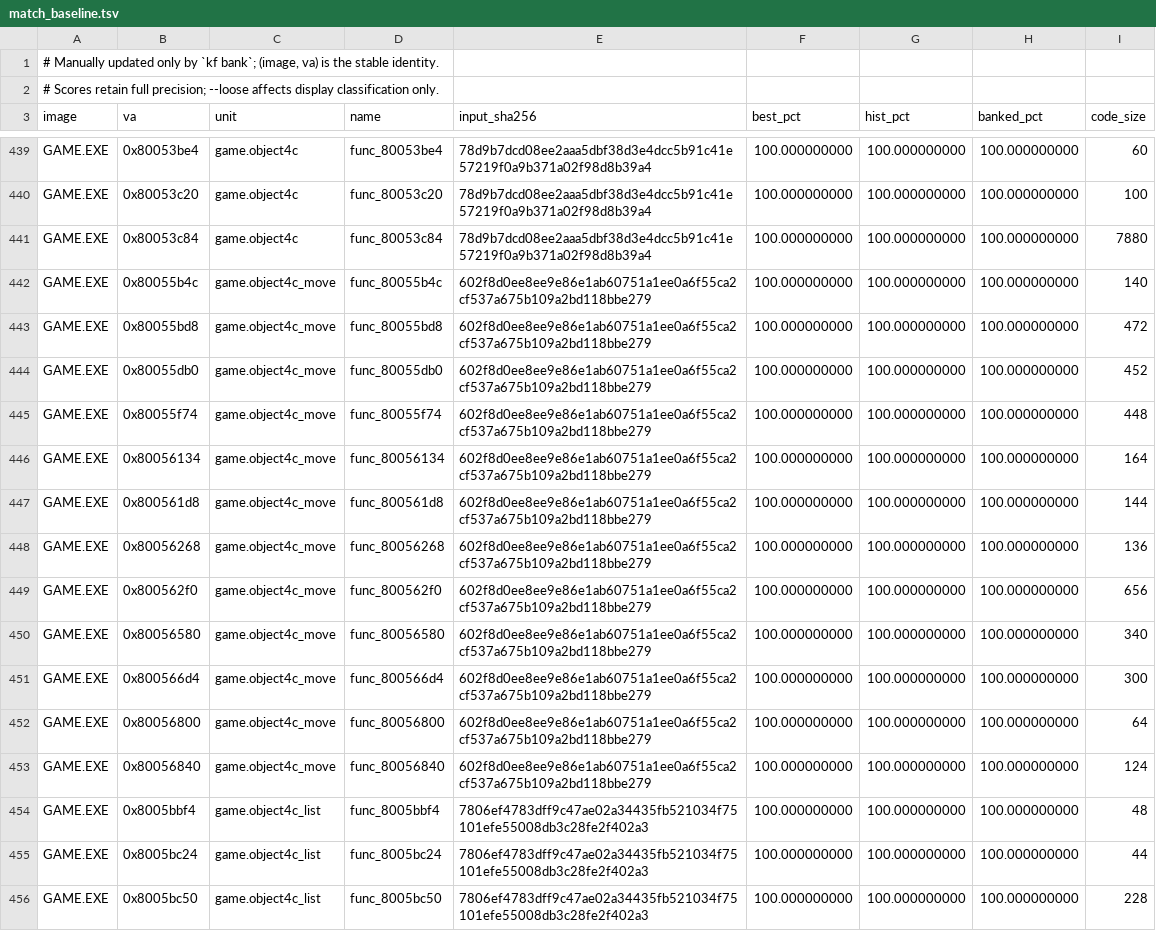
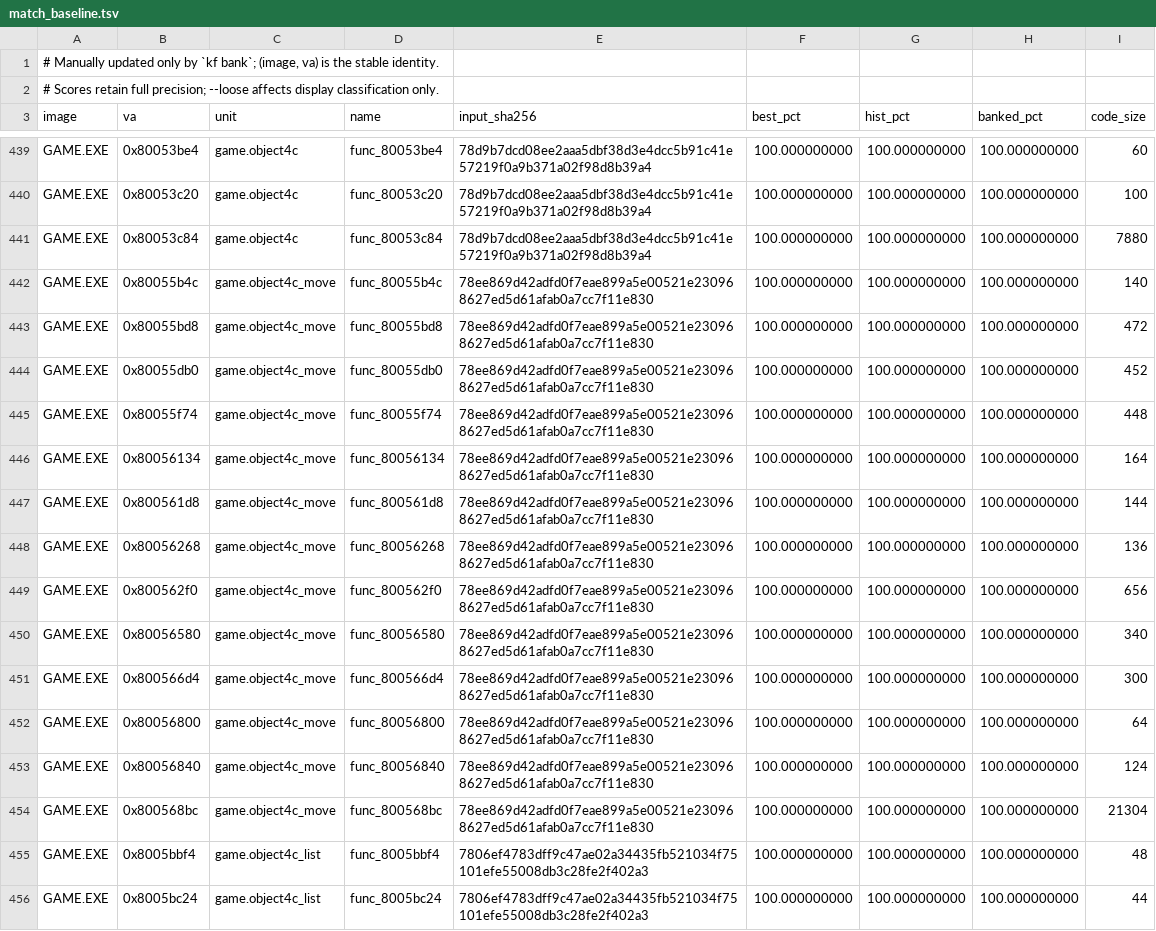
Before and after one commit to Voicedrew11/kings-field-3-decomp, a TSV file: config/match_baseline.tsv, drawn as a sheet; only a part is shown, gaps mark what is left out; the shorter side is filled out with more unchanged rows.

```diff
--- a/config/match_baseline.tsv
+++ b/config/match_baseline.tsv
@@ -441,14 +441,15 @@ GAME.EXE	0x80053c20	game.object4c	func_80053c20	78d9b7dcd08ee2aaa5dbf38d3e4dcc5b
 GAME.EXE	0x80053c84	game.object4c	func_80053c84	78d9b7dcd08ee2aaa5dbf38d3e4dcc5b91c41e57219f0a9b371a02f98d8b39a4	100.000000000	100.000000000	100.000000000	7880
-GAME.EXE	0x80055b4c	game.object4c_move	func_80055b4c	602f8d0ee8ee9e86e1ab60751a1ee0a6f55ca2cf537a675b109a2bd118bbe279	100.000000000	100.000000000	100.000000000	140
-GAME.EXE	0x80055bd8	game.object4c_move	func_80055bd8	602f8d0ee8ee9e86e1ab60751a1ee0a6f55ca2cf537a675b109a2bd118bbe279	100.000000000	100.000000000	100.000000000	472
-GAME.EXE	0x80055db0	game.object4c_move	func_80055db0	602f8d0ee8ee9e86e1ab60751a1ee0a6f55ca2cf537a675b109a2bd118bbe279	100.000000000	100.000000000	100.000000000	452
-GAME.EXE	0x80055f74	game.object4c_move	func_80055f74	602f8d0ee8ee9e86e1ab60751a1ee0a6f55ca2cf537a675b109a2bd118bbe279	100.000000000	100.000000000	100.000000000	448
-GAME.EXE	0x80056134	game.object4c_move	func_80056134	602f8d0ee8ee9e86e1ab60751a1ee0a6f55ca2cf537a675b109a2bd118bbe279	100.000000000	100.000000000	100.000000000	164
-GAME.EXE	0x800561d8	game.object4c_move	func_800561d8	602f8d0ee8ee9e86e1ab60751a1ee0a6f55ca2cf537a675b109a2bd118bbe279	100.000000000	100.000000000	100.000000000	144
-GAME.EXE	0x80056268	game.object4c_move	func_80056268	602f8d0ee8ee9e86e1ab60751a1ee0a6f55ca2cf537a675b109a2bd118bbe279	100.000000000	100.000000000	100.000000000	136
-GAME.EXE	0x800562f0	game.object4c_move	func_800562f0	602f8d0ee8ee9e86e1ab60751a1ee0a6f55ca2cf537a675b109a2bd118bbe279	100.000000000	100.000000000	100.000000000	656
-GAME.EXE	0x80056580	game.object4c_move	func_80056580	602f8d0ee8ee9e86e1ab60751a1ee0a6f55ca2cf537a675b109a2bd118bbe279	100.000000000	100.000000000	100.000000000	340
-GAME.EXE	0x800566d4	game.object4c_move	func_800566d4	602f8d0ee8ee9e86e1ab60751a1ee0a6f55ca2cf537a675b109a2bd118bbe279	100.000000000	100.000000000	100.000000000	300
-GAME.EXE	0x80056800	game.object4c_move	func_80056800	602f8d0ee8ee9e86e1ab60751a1ee0a6f55ca2cf537a675b109a2bd118bbe279	100.000000000	100.000000000	100.000000000	64
-GAME.EXE	0x80056840	game.object4c_move	func_80056840	602f8d0ee8ee9e86e1ab60751a1ee0a6f55ca2cf537a675b109a2bd118bbe279	100.000000000	100.000000000	100.000000000	124
+GAME.EXE	0x80055b4c	game.object4c_move	func_80055b4c	78ee869d42adfd0f7eae899a5e00521e230968627ed5d61afab0a7cc7f11e830	100.000000000	100.000000000	100.000000000	140
+GAME.EXE	0x80055bd8	game.object4c_move	func_80055bd8	78ee869d42adfd0f7eae899a5e00521e230968627ed5d61afab0a7cc7f11e830	100.000000000	100.000000000	100.000000000	472
+GAME.EXE	0x80055db0	game.object4c_move	func_80055db0	78ee869d42adfd0f7eae899a5e00521e230968627ed5d61afab0a7cc7f11e830	100.000000000	100.000000000	100.000000000	452
+GAME.EXE	0x80055f74	game.object4c_move	func_80055f74	78ee869d42adfd0f7eae899a5e00521e230968627ed5d61afab0a7cc7f11e830	100.000000000	100.000000000	100.000000000	448
+GAME.EXE	0x80056134	game.object4c_move	func_80056134	78ee869d42adfd0f7eae899a5e00521e230968627ed5d61afab0a7cc7f11e830	100.000000000	100.000000000	100.000000000	164
+GAME.EXE	0x800561d8	game.object4c_move	func_800561d8	78ee869d42adfd0f7eae899a5e00521e230968627ed5d61afab0a7cc7f11e830	100.000000000	100.000000000	100.000000000	144
+GAME.EXE	0x80056268	game.object4c_move	func_80056268	78ee869d42adfd0f7eae899a5e00521e230968627ed5d61afab0a7cc7f11e830	100.000000000	100.000000000	100.000000000	136
+GAME.EXE	0x800562f0	game.object4c_move	func_800562f0	78ee869d42adfd0f7eae899a5e00521e230968627ed5d61afab0a7cc7f11e830	100.000000000	100.000000000	100.000000000	656
+GAME.EXE	0x80056580	game.object4c_move	func_80056580	78ee869d42adfd0f7eae899a5e00521e230968627ed5d61afab0a7cc7f11e830	100.000000000	100.000000000	100.000000000	340
+GAME.EXE	0x800566d4	game.object4c_move	func_800566d4	78ee869d42adfd0f7eae899a5e00521e230968627ed5d61afab0a7cc7f11e830	100.000000000	100.000000000	100.000000000	300
+GAME.EXE	0x80056800	game.object4c_move	func_80056800	78ee869d42adfd0f7eae899a5e00521e230968627ed5d61afab0a7cc7f11e830	100.000000000	100.000000000	100.000000000	64
+GAME.EXE	0x80056840	game.object4c_move	func_80056840	78ee869d42adfd0f7eae899a5e00521e230968627ed5d61afab0a7cc7f11e830	100.000000000	100.000000000	100.000000000	124
+GAME.EXE	0x800568bc	game.object4c_move	func_800568bc	78ee869d42adfd0f7eae899a5e00521e230968627ed5d61afab0a7cc7f11e830	100.000000000	100.000000000	100.000000000	21304
 GAME.EXE	0x8005bbf4	game.object4c_list	func_8005bbf4	7806ef4783dff9c47ae02a34435fb521034f75101efe55008db3c28fe2f402a3	100.000000000	100.000000000	100.000000000	48
```
Also changed, not shown: 1 other file.
